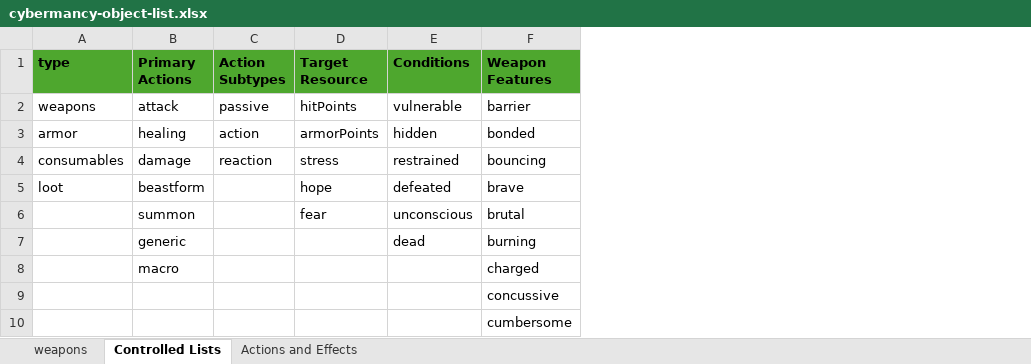
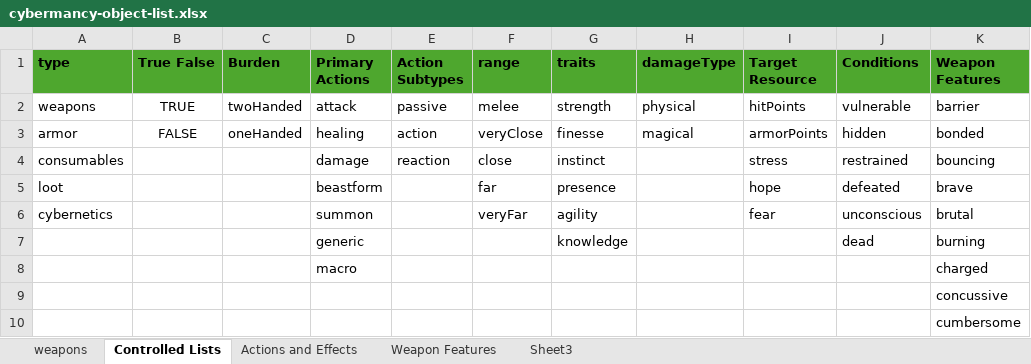
Before and after one commit to knightweaver/cybermancy, an Excel workbook: pyCybermancy/cybermancy-object-list.xlsx, sheet Controlled Lists, drawn as a sheet; only a part is shown; values as stored, in another font and other column widths than the file's, no borders; the diff names each change by its address in the sheet, - before the commit and + after, or states it on an @@ line.

```diff
--- a/pyCybermancy/cybermancy-object-list.xlsx (sheet Controlled Lists)
+++ b/pyCybermancy/cybermancy-object-list.xlsx (sheet Controlled Lists)
+sheet tab: Weapon Features
+sheet tab: Sheet3
+column B (True False), rows 2-3: TRUE | FALSE
+column C (Burden), rows 2-3: twoHanded | oneHanded
+column F (range), rows 2-6: melee | veryClose | close | far | veryFar
+column G (traits), rows 2-7: strength | finesse | instinct | presence | agility | knowledge
+column H (damageType), rows 2-3: physical | magical
-A6 (type): (empty)
+A6 (type): cybernetics
```
Also changed, not shown: sheet weapons, 10 other files.
